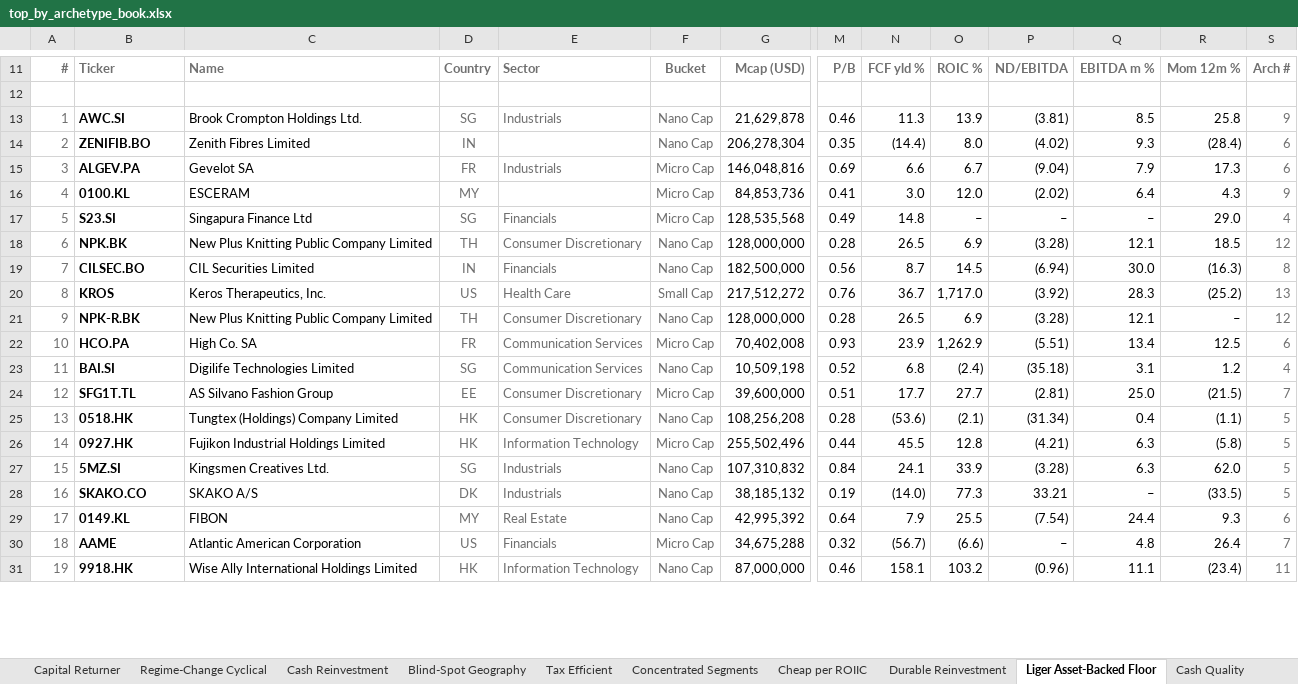
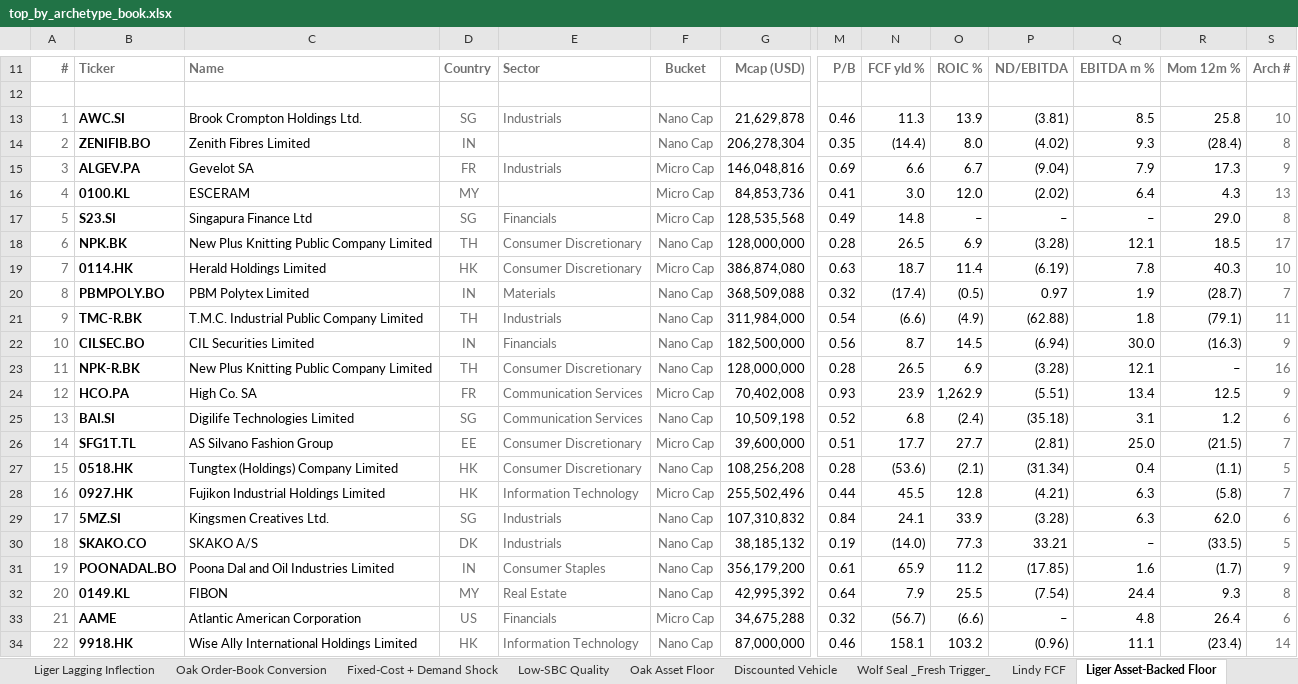
Before and after one commit to jupitersstring/cyclepapa, an Excel workbook: top_by_archetype_book.xlsx, sheet Liger Asset-Backed Floor, drawn as a sheet; only a part is shown, gaps mark what is left out; values as stored, in another font and other column widths than the file's, no borders; removed rows and columns are numbered as before the commit, all else as after; rows hold the shown columns only; the diff covers the shown part only; the diff names each change by its address in the sheet, - before the commit and + after, or states it on an @@ line.

```diff
--- a/top_by_archetype_book.xlsx (sheet Liger Asset-Backed Floor)
+++ b/top_by_archetype_book.xlsx (sheet Liger Asset-Backed Floor)
+sheet tab: Oak Order-Book Conversion
+sheet tab: Oak Asset Floor
-S13: 9
+S13: 10
-S14: 6
+S14: 8
-S15: 6
+S15: 9
-S16: 9
+S16: 13
-S17: 4
+S17: 8
-S18: 12
+S18: 17
+row 19: 7 | 0114.HK | Herald Holdings Limited | HK | Consumer Discretionary | Micro Cap | 386,874,080 | 0.63 | 18.7 | 11.4 | (6.19) | 7.8 | 40.3 | 10
+row 20: 8 | PBMPOLY.BO | PBM Polytex Limited | IN | Materials | Nano Cap | 368,509,088 | 0.32 | (17.4) | (0.5) | 0.97 | 1.9 | (28.7) | 7
+row 21: 9 | TMC-R.BK | T.M.C. Industrial Public Company Limited | TH | Industrials | Nano Cap | 311,984,000 | 0.54 | (6.6) | (4.9) | (62.88) | 1.8 | (79.1) | 11
-A22: 7
+A22: 10
-S22: 8
+S22: 9
-row 20: 8 | KROS | Keros Therapeutics, Inc. | US | Health Care | Small Cap | 217,512,272 | 0.76 | 36.7 | 1,717.0 | (3.92) | 28.3 | (25.2) | 13
-A23: 9
+A23: 11
-S23: 12
+S23: 16
-A24: 10
+A24: 12
-S24: 6
+S24: 9
-A25: 11
+A25: 13
-S25: 4
+S25: 6
-A26: 12
+A26: 14
-A27: 13
+A27: 15
-A28: 14
+A28: 16
-S28: 5
+S28: 7
-A29: 15
+A29: 17
-S29: 5
+S29: 6
-A30: 16
+A30: 18
+row 31: 19 | POONADAL.BO | Poona Dal and Oil Industries Limited | IN | Consumer Staples | Nano Cap | 356,179,200 | 0.61 | 65.9 | 11.2 | (17.85) | 1.6 | (1.7) | 9
-A32: 17
+A32: 20
-S32: 6
+S32: 8
-A33: 18
+A33: 21
-S33: 7
+S33: 6
-A34: 19
+A34: 22
-S34: 11
+S34: 14
```
Also changed, not shown: 2 added rows, 5 removed rows and 15 edited cells elsewhere in this sheet, sheet Wolf Trifecta High-Growth, sheet Oak Resource Leverage, sheet Oak Deleveraging Yield, sheet Liger Lagging Inflection, sheet Density, sheet Oak Distressed Deep Value, 44 more sheets, other sheet tabs, asymmetry_harvard_workbook.xlsx, country_archetype_book.xlsx, 10 other files.
